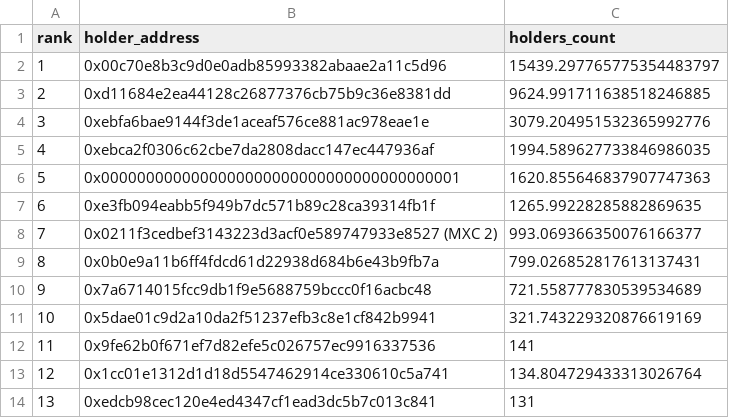
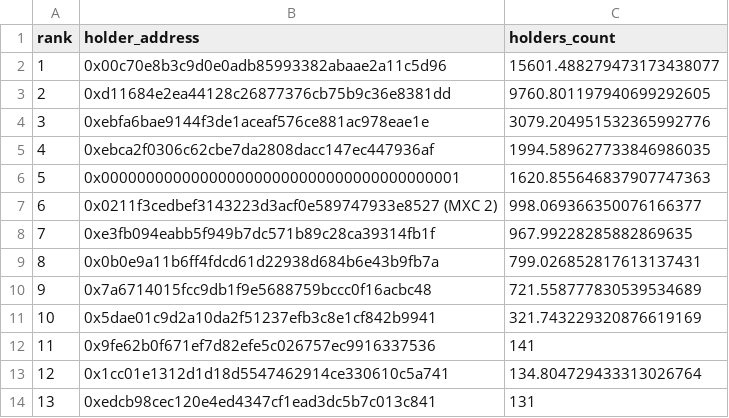
Before and after one commit to birdringxD/Defi-Analysis-Tools, a CSV file: monitor/eth_holders.csv, drawn as a sheet; only a part is shown.

```diff
--- a/monitor/eth_holders.csv
+++ b/monitor/eth_holders.csv
@@ -1,4 +1,4 @@
 rank,holder_address,holders_count
-1,0x00c70e8b3c9d0e0adb85993382abaae2a11c5d96,15439.297765775354483797
-2,0xd11684e2ea44128c26877376cb75b9c36e8381dd,9624.991711638518246885
+1,0x00c70e8b3c9d0e0adb85993382abaae2a11c5d96,15601.488279473173438077
+2,0xd11684e2ea44128c26877376cb75b9c36e8381dd,9760.801197940699292605
 3,0xebfa6bae9144f3de1aceaf576ce881ac978eae1e,3079.204951532365992776
@@ -6,4 +6,4 @@ rank,holder_address,holders_count
 5,0x0000000000000000000000000000000000000001,1620.855646837907747363
-6,0xe3fb094eabb5f949b7dc571b89c28ca39314fb1f,1265.99228285882869635
-7,0x0211f3cedbef3143223d3acf0e589747933e8527 (MXC 2),993.069366350076166377
+6,0x0211f3cedbef3143223d3acf0e589747933e8527 (MXC 2),998.069366350076166377
+7,0xe3fb094eabb5f949b7dc571b89c28ca39314fb1f,967.99228285882869635
 8,0x0b0e9a11b6ff4fdcd61d22938d684b6e43b9fb7a,799.026852817613137431
```
Also changed, not shown: monitor/holders.csv, 1 other file.
